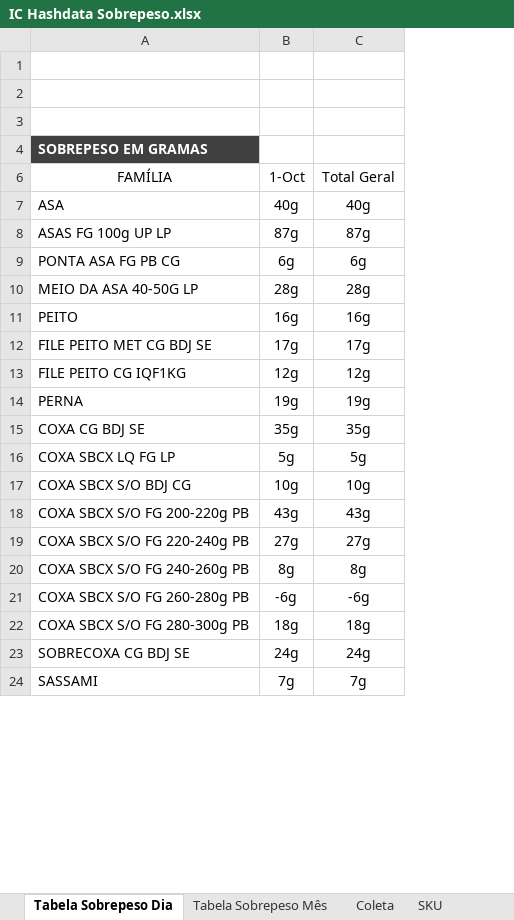
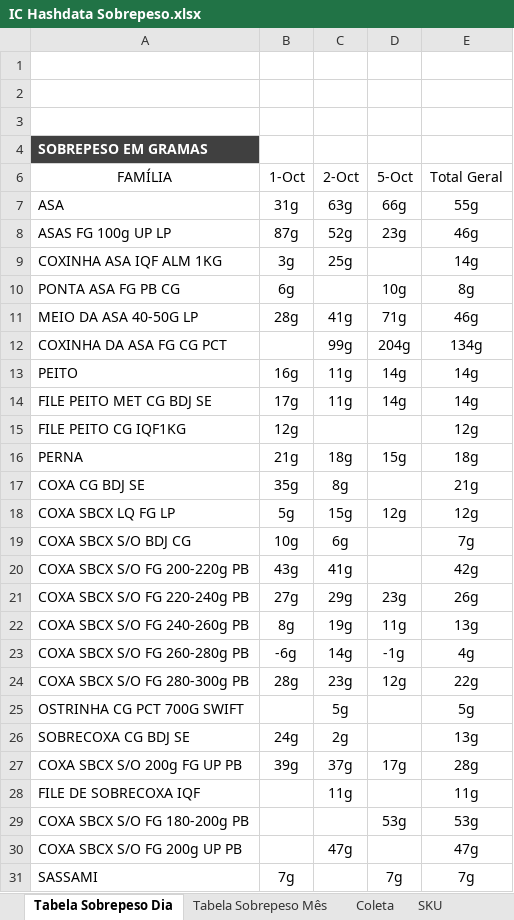
Before and after one commit to hpferraz/calculadora-rendimento, an Excel workbook: IC Hashdata Sobrepeso.xlsx, sheet Tabela Sobrepeso Dia, drawn as a sheet; only a part is shown; values as stored, in another font and other column widths than the file's, no borders; charts and pictures and conditional formats not drawn; addresses are those after the commit; the diff covers the shown part only; the diff names each change by its address in the sheet, - before the commit and + after, or states it on an @@ line.

```diff
--- a/IC Hashdata Sobrepeso.xlsx (sheet Tabela Sobrepeso Dia)
+++ b/IC Hashdata Sobrepeso.xlsx (sheet Tabela Sobrepeso Dia)
+column C, rows 6-8: 2-Oct | 63g | 52g; row 11: 41g; rows 13-24: 11g | 11g |  | 18g | 8g | 15g | 6g | 41g | 29g | 19g | 14g | 23g; row 26: 2g
+column D, rows 6-8: 5-Oct | 66g | 23g; rows 10-11: 10g | 71g; rows 13-24: 14g | 14g |  | 15g |  | 12g |  |  | 23g | 11g | -1g | 12g; row 31: 7g
-B7: 40g
+B7: 31g
-E7: 40g
+E7: 55g
-E8: 87g
+E8: 46g
+row 9: COXINHA ASA IQF ALM 1KG | 3g | 25g |  | 14g
-E10: 6g
+E10: 8g
-E11: 28g
+E11: 46g
+row 12: COXINHA DA ASA FG CG PCT |  | 99g | 204g | 134g
-E13: 16g
+E13: 14g
-E14: 17g
+E14: 14g
-B16: 19g
+B16: 21g
-E16: 19g
+E16: 18g
-E17: 35g
+E17: 21g
-E18: 5g
+E18: 12g
-E19: 10g
+E19: 7g
-E20: 43g
+E20: 42g
-E21: 27g
+E21: 26g
-E22: 8g
+E22: 13g
-E23: -6g
+E23: 4g
-B24: 18g
+B24: 28g
-E24: 18g
+E24: 22g
+row 25: OSTRINHA CG PCT 700G SWIFT |  | 5g |  | 5g
-E26: 24g
+E26: 13g
+row 27: COXA SBCX S/O 200g FG UP PB | 39g | 37g | 17g | 28g
+row 28: FILE DE SOBRECOXA IQF |  | 11g |  | 11g
+row 29: COXA SBCX S/O FG 180-200g PB |  |  | 53g | 53g
+row 30: COXA SBCX S/O FG 200g UP PB |  | 47g |  | 47g
```
Also changed, not shown: 1 added row and 1 edited cell elsewhere in this sheet, sheet Coleta, sheet Tabela Sobrepeso Mês, hidden cells, IC Hashdata Area Quente.xlsx, IC Hashdata Sala Cortes.xlsx, 1 other file.
